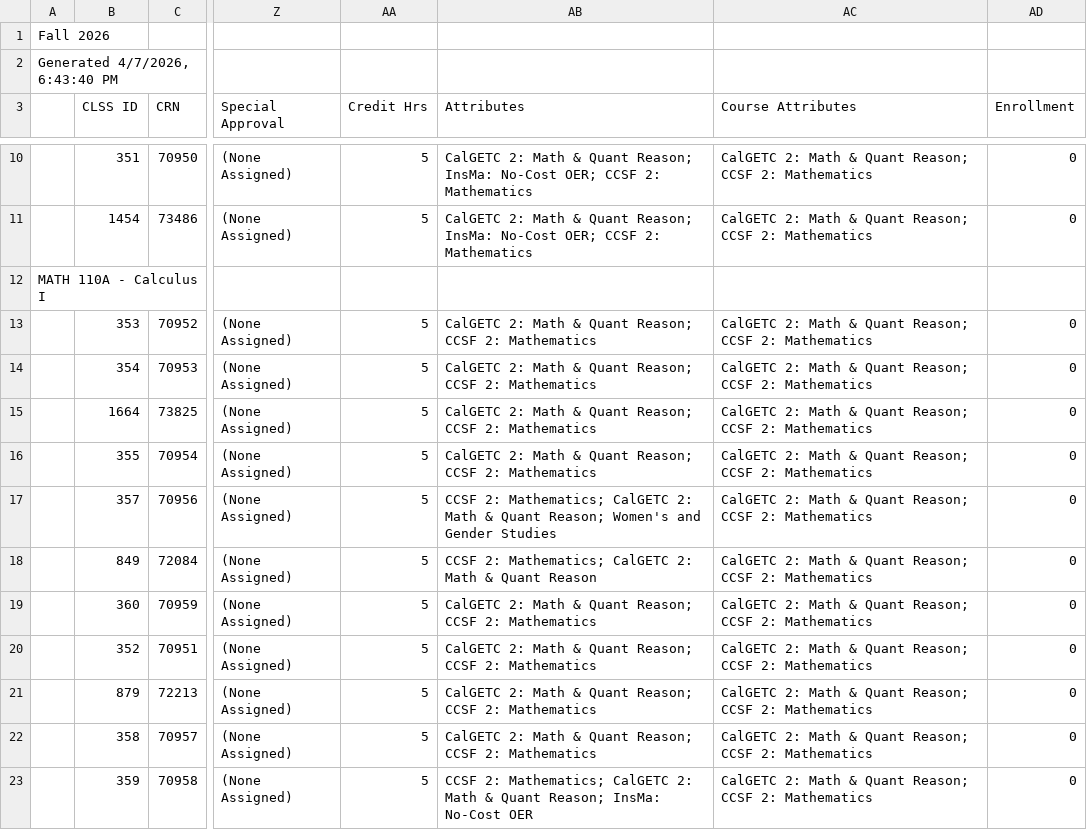
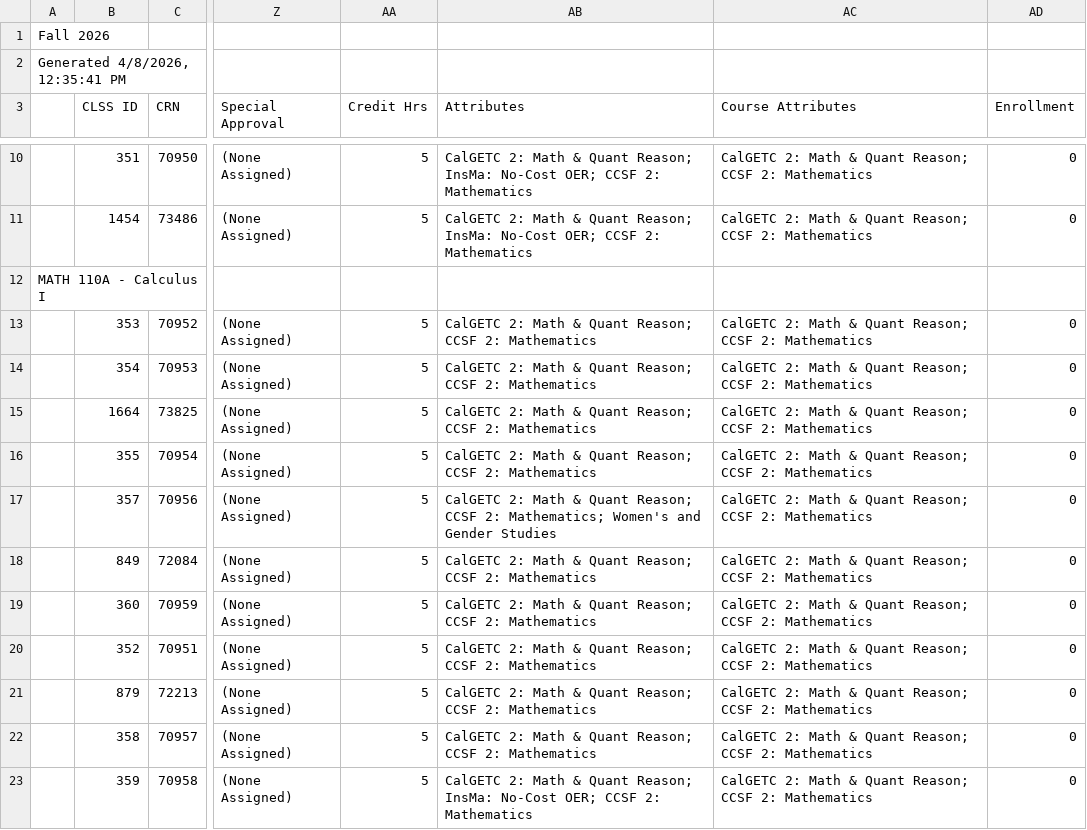
Before and after one commit to ccsf-math/schedule, a CSV file: fa26.csv, drawn as a sheet; only a part is shown, gaps mark what is left out; the diff covers the shown part only; the diff names each change by its address in the sheet, - before the commit and + after, or states it on an @@ line.

Commit message:
Update section notes

```diff
--- a/fa26.csv
+++ b/fa26.csv
-A2: Generated 4/7/2026, 6:43:40 PM
+A2: Generated 4/8/2026, 12:35:41 PM
-AB17 (Attributes): CCSF 2: Mathematics; CalGETC 2: Math & Quant Reason; Women's and…
+AB17 (Attributes): CalGETC 2: Math & Quant Reason; CCSF 2: Mathematics; Women's and…
-AB18 (Attributes): CCSF 2: Mathematics; CalGETC 2: Math & Quant Reason
+AB18 (Attributes): CalGETC 2: Math & Quant Reason; CCSF 2: Mathematics
-AB23 (Attributes): CCSF 2: Mathematics; CalGETC 2: Math & Quant Reason; InsMa: No-Cost OER
+AB23 (Attributes): CalGETC 2: Math & Quant Reason; InsMa: No-Cost OER; CCSF 2: Mathematics
```
Also changed, not shown: 40 edited cells elsewhere in this file, 1 other file.
